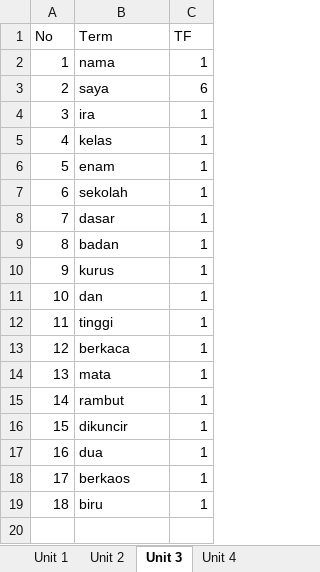
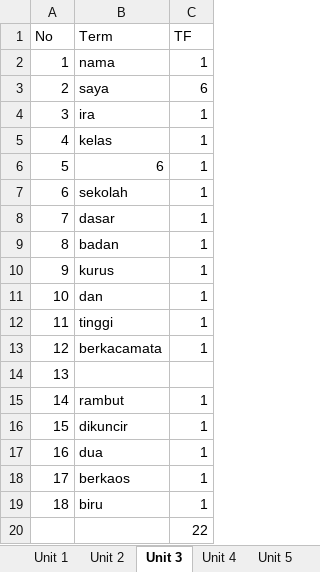
Before and after one commit to mochammadfadhli/bahasaind, an Excel workbook: docx/Data Kunci Jawaban.xlsx, sheet Unit 3, drawn as a sheet; values as stored, in another font and other column widths than the file's, no borders; the diff names each change by its address in the sheet, - before the commit and + after, or states it on an @@ line.

Commit message:
Pembaruan
- replace data sesuai dengan aplikasi
- database baru unit lengkap 1-9
- data kunci jawaban yang lengkap
- query mysql untuk insert data kedalam database

```diff
--- a/docx/Data Kunci Jawaban.xlsx (sheet Unit 3)
+++ b/docx/Data Kunci Jawaban.xlsx (sheet Unit 3)
+sheet tab: Unit 5
-B6 (Term): enam
+B6 (Term): 6
-B13 (Term): berkaca
+B13 (Term): berkacamata
-B14 (Term): mata
+B14 (Term): (empty)
-C14 (TF): 1
+C14 (TF): (empty)
+row 20:  |  | 22
```
Also changed, not shown: sheet Unit 2, sheet Unit 1, sheet Unit 4, other sheet tabs, 3 other files.
